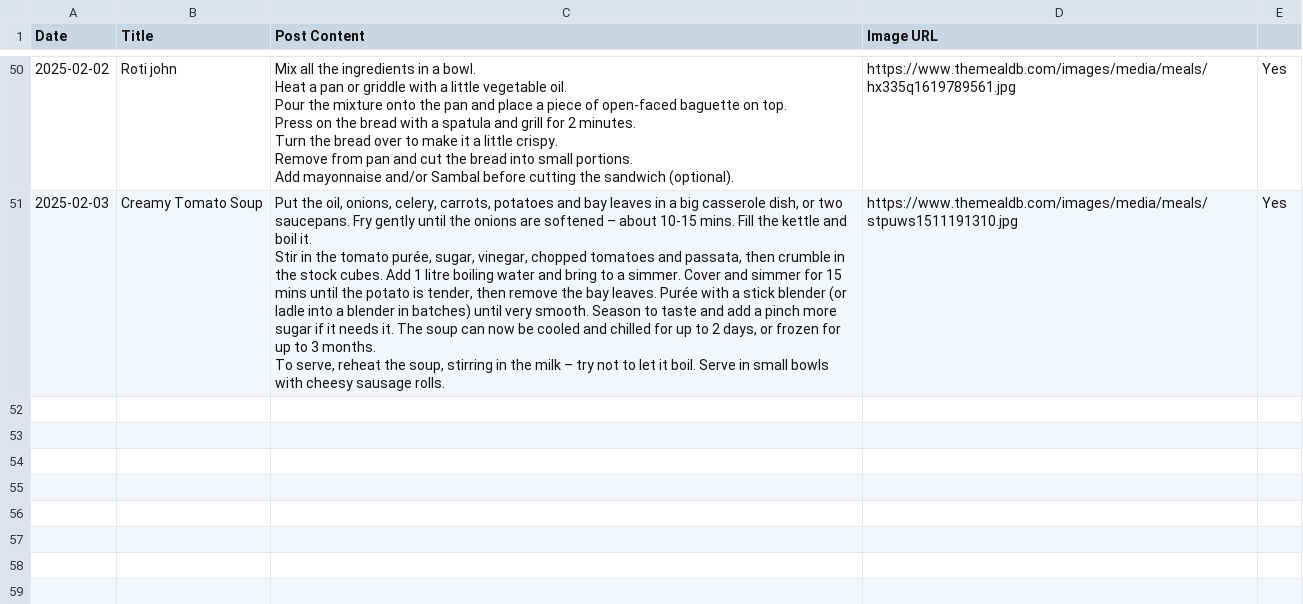
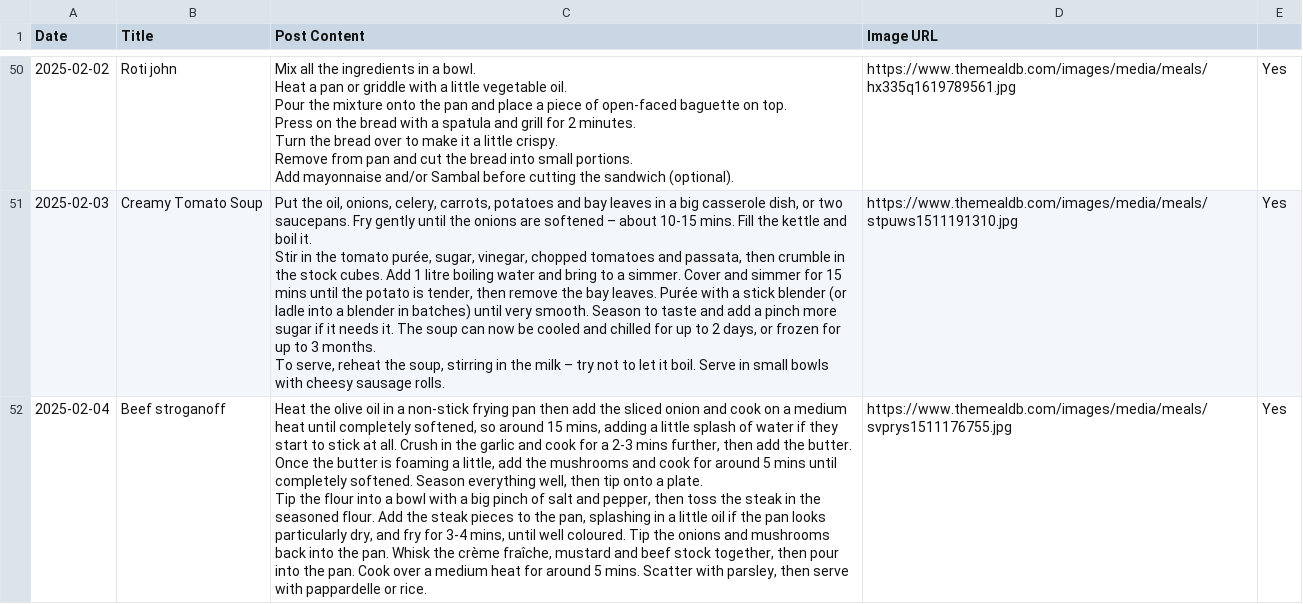
Before and after one commit to ImmutableType/X_IT_BTCETH_BOT, a CSV file: recipes.csv, drawn as a sheet; only a part is shown, gaps mark what is left out.

```diff
--- a/recipes.csv
+++ b/recipes.csv
@@ -346 +346,3 @@ Stir in the tomato purée, sugar, vinegar, chopped tomatoes and passata, then cr
 To serve, reheat the soup, stirring in the milk – try not to let it boil. Serve in small bowls with cheesy sausage rolls.",https://www.themealdb.com/images/media/meals/stpuws1511191310.jpg,Yes
+2025-02-04,Beef stroganoff,"Heat the olive oil in a non-stick frying pan then add the sliced onion and cook on a medium heat until completely softened, so around 15 mins, adding a little splash of water if they start to stick at all. Crush in the garlic and cook for a 2-3 mins further, then add the butter. Once the butter is foaming a little, add the mushrooms and cook for around 5 mins until completely softened. Season everything well, then tip onto a plate.
+Tip the flour into a bowl with a big pinch of salt and pepper, then toss the steak in the seasoned flour. Add the steak pieces to the pan, splashing in a little oil if the pan looks particularly dry, and fry for 3-4 mins, until well coloured. Tip the onions and mushrooms back into the pan. Whisk the crème fraîche, mustard and beef stock together, then pour into the pan. Cook over a medium heat for around 5 mins. Scatter with parsley, then serve with pappardelle or rice.",https://www.themealdb.com/images/media/meals/svprys1511176755.jpg,Yes
```
